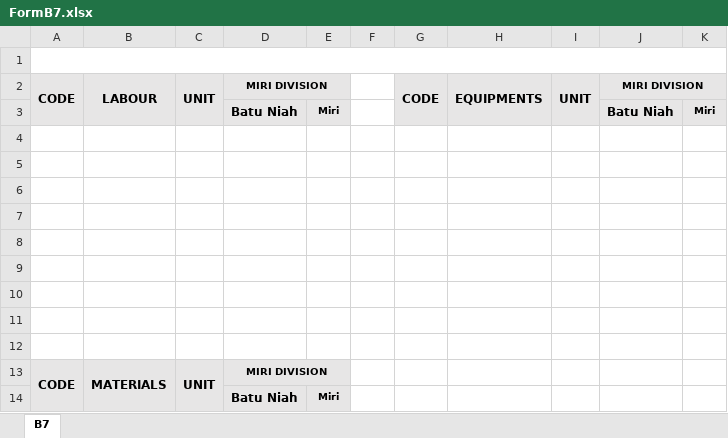
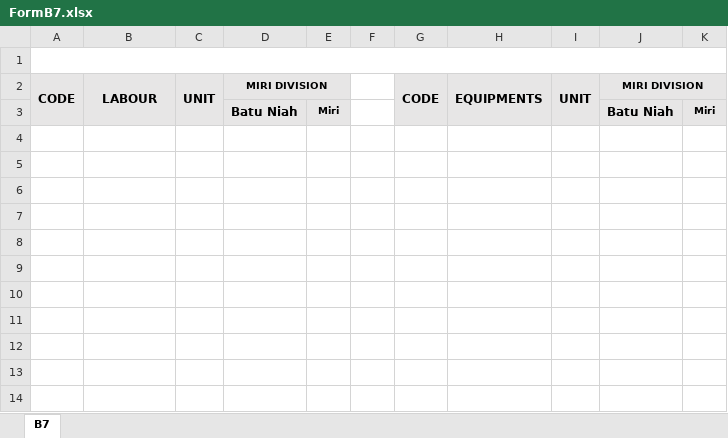
Before and after one commit to avowsteam/RAMMS2.0, an Excel workbook: RAMS/Web/RAMMS.Web.UI/wwwroot/Templates/FormB7.xlsx, sheet B7, drawn as a sheet; values as stored, in another font and other column widths than the file's, no borders; the diff names each change by its address in the sheet, - before the commit and + after, or states it on an @@ line.

```diff
--- a/RAMS/Web/RAMMS.Web.UI/wwwroot/Templates/FormB7.xlsx (sheet B7)
+++ b/RAMS/Web/RAMMS.Web.UI/wwwroot/Templates/FormB7.xlsx (sheet B7)
-row 4: (empty)
-row 5: (empty)
-row 6: (empty)
-row 7: (empty)
-row 8: (empty)
-row 9: (empty)
-row 10: (empty)
-row 11: (empty)
-row 12: (empty)
-row 13: CODE | MATERIALS | UNIT | MIRI DIVISION
-row 14:  |  |  | Batu Niah | Miri
```
Also changed, not shown: 18 other files.
